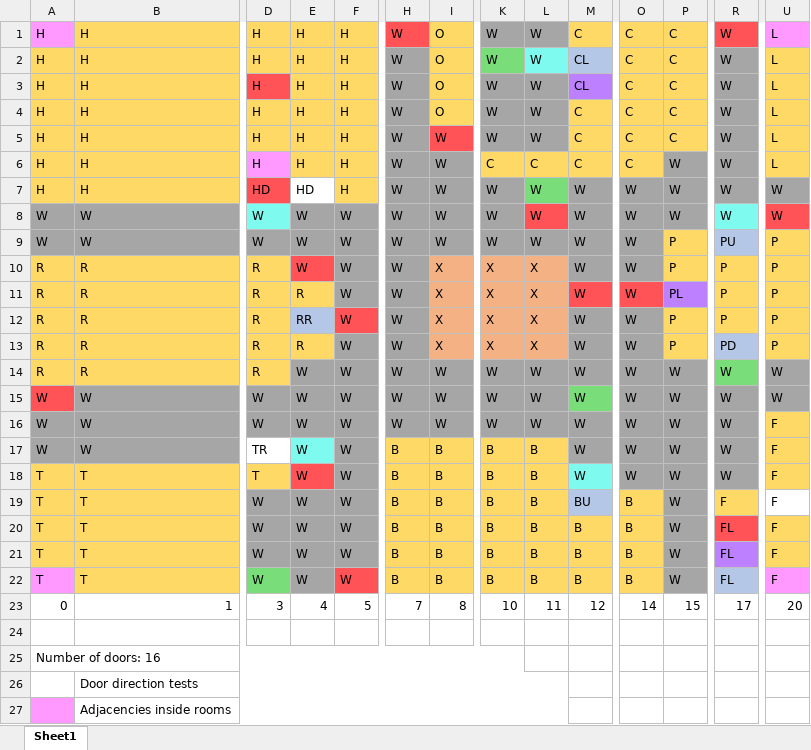
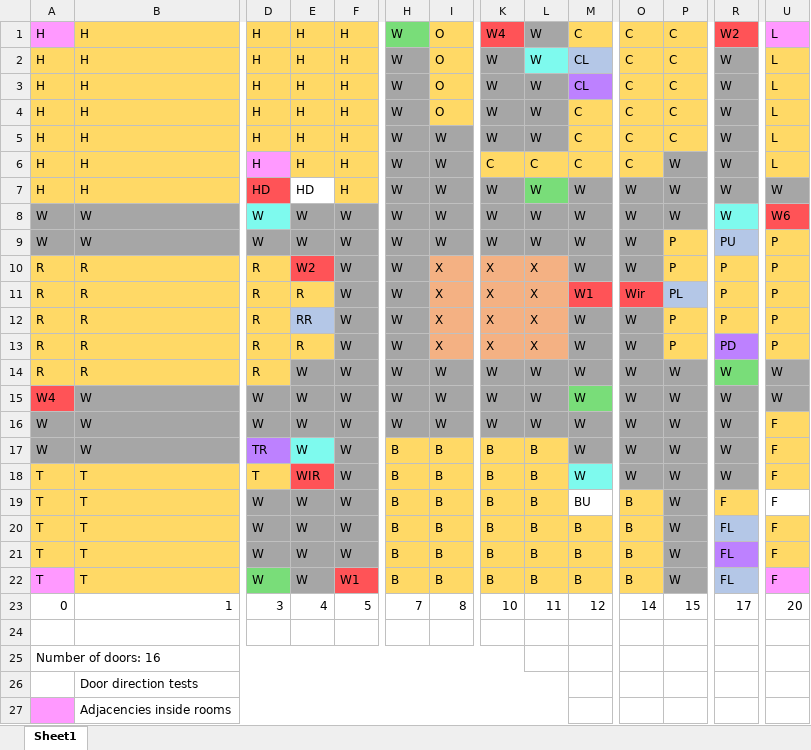
Before and after one commit to srunningrabbit/clue-game, an Excel workbook: Assignments/C14A1_RunningRabbit_Ramirez/BoardTestLayout.xlsx, sheet Sheet1, drawn as a sheet; only a part is shown, gaps mark what is left out; values as stored, in another font and other column widths than the file's, no borders; the diff names each change by its address in the sheet, - before the commit and + after, or states it on an @@ line.

Commit message:
Failing adjacency tests complete

```diff
--- a/Assignments/C14A1_RunningRabbit_Ramirez/BoardTestLayout.xlsx (sheet Sheet1)
+++ b/Assignments/C14A1_RunningRabbit_Ramirez/BoardTestLayout.xlsx (sheet Sheet1)
-H1 fill: #FF5357
+H1 fill: #79DD79
-K1: W
+K1: W4
-K1 fill: #A6A6A6
+K1 fill: #FF5357
-R1: W
+R1: W2
-K2 fill: #79DD79
+K2 fill: #A6A6A6
-D3 fill: #FF5357
+D3 fill: #FFD966
-I5 fill: #FF5357
+I5 fill: #A6A6A6
-L8 fill: #FF5357
+L8 fill: #A6A6A6
-U8: W
+U8: W6
-E10: W
+E10: W2
-M11: W
+M11: W1
-O11: W
+O11: Wir
-P11 fill: #BD81FF
+P11 fill: #B4C7E7
-F12 fill: #FF5357
+F12 fill: #A6A6A6
-R13 fill: #B4C7E7
+R13 fill: #BD81FF
-A15: W
+A15: W4
-D17 fill: none
+D17 fill: #BD81FF
-E18: W
+E18: WIR
-M19 fill: #B4C7E7
+M19 fill: none
-R20 fill: #FF5357
+R20 fill: #B4C7E7
-F22: W
+F22: W1
```
Also changed, not shown: 4 other files.
